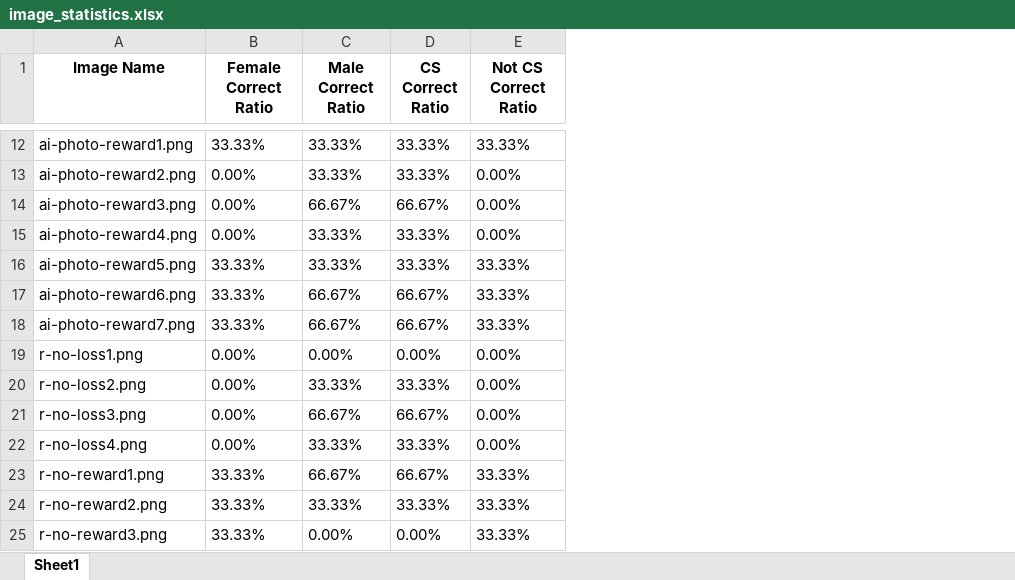
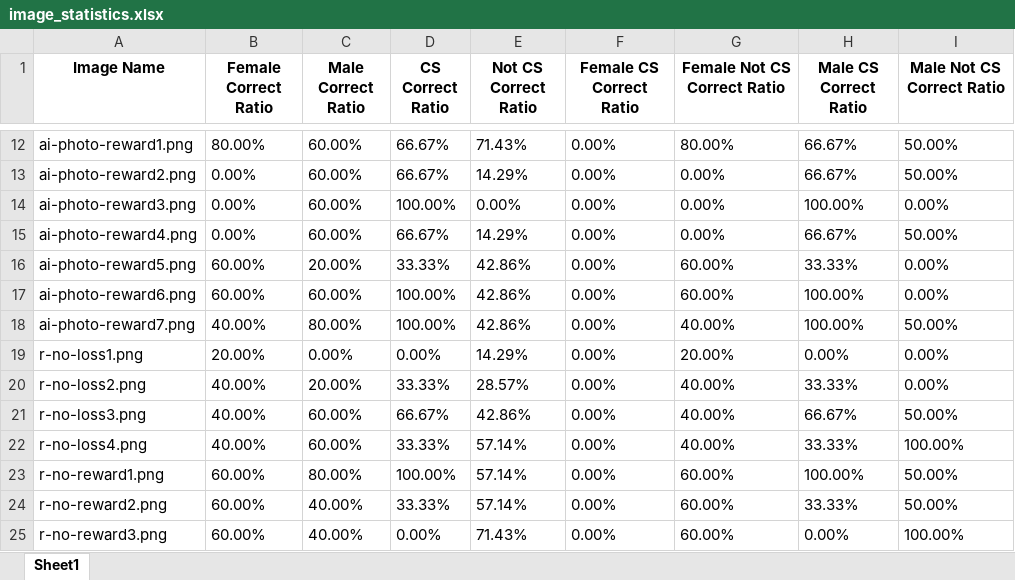
Before and after one commit to fatihmutluu/CS449-Project, an Excel workbook: python scripts/image_statistics.xlsx, sheet Sheet1, drawn as a sheet; only a part is shown, gaps mark what is left out; values as stored, in another font and other column widths than the file's, no borders; the diff covers the shown part only; the diff names each change by its address in the sheet, - before the commit and + after, or states it on an @@ line.

```diff
--- a/python scripts/image_statistics.xlsx (sheet Sheet1)
+++ b/python scripts/image_statistics.xlsx (sheet Sheet1)
+column F (Female CS Correct Ratio), rows 12-25: all 0.00%
+column G (Female Not CS Correct Ratio), rows 12-25: 80.00% | 0.00% | 0.00% | 0.00% | 60.00% | 60.00% | 40.00% | 20.00% | 40.00% | 40.00% | 40.00% | 60.00% | 60.00% | 60.00%
+column H (Male CS Correct Ratio), rows 12-25: 66.67% | 66.67% | 100.00% | 66.67% | 33.33% | 100.00% | 100.00% | 0.00% | 33.33% | 66.67% | 33.33% | 100.00% | 33.33% | 0.00%
+column I (Male Not CS Correct Ratio), rows 12-25: 50.00% | 50.00% | 0.00% | 50.00% | 0.00% | 0.00% | 50.00% | 0.00% | 0.00% | 50.00% | 100.00% | 50.00% | 50.00% | 100.00%
-B12 (Female Correct Ratio): 33.33%
+B12 (Female Correct Ratio): 80.00%
-C12:C13 (Male Correct Ratio): 33.33%
+C12:C13 (Male Correct Ratio): 60.00%
-D12:D13 (CS Correct Ratio): 33.33%
+D12:D13 (CS Correct Ratio): 66.67%
-E12 (Not CS Correct Ratio): 33.33%
+E12 (Not CS Correct Ratio): 71.43%
-E13 (Not CS Correct Ratio): 0.00%
+E13 (Not CS Correct Ratio): 14.29%
-C14 (Male Correct Ratio): 66.67%
+C14 (Male Correct Ratio): 60.00%
-D14 (CS Correct Ratio): 66.67%
+D14 (CS Correct Ratio): 100.00%
-C15 (Male Correct Ratio): 33.33%
+C15 (Male Correct Ratio): 60.00%
-D15 (CS Correct Ratio): 33.33%
+D15 (CS Correct Ratio): 66.67%
-E15 (Not CS Correct Ratio): 0.00%
+E15 (Not CS Correct Ratio): 14.29%
-B16:B17 (Female Correct Ratio): 33.33%
+B16:B17 (Female Correct Ratio): 60.00%
-C16 (Male Correct Ratio): 33.33%
+C16 (Male Correct Ratio): 20.00%
-E16:E18 (Not CS Correct Ratio): 33.33%
+E16:E18 (Not CS Correct Ratio): 42.86%
-C17 (Male Correct Ratio): 66.67%
+C17 (Male Correct Ratio): 60.00%
-D17:D18 (CS Correct Ratio): 66.67%
+D17:D18 (CS Correct Ratio): 100.00%
-B18 (Female Correct Ratio): 33.33%
+B18 (Female Correct Ratio): 40.00%
-C18 (Male Correct Ratio): 66.67%
+C18 (Male Correct Ratio): 80.00%
-B19 (Female Correct Ratio): 0.00%
+B19 (Female Correct Ratio): 20.00%
-E19 (Not CS Correct Ratio): 0.00%
+E19 (Not CS Correct Ratio): 14.29%
-B20:B22 (Female Correct Ratio): 0.00%
+B20:B22 (Female Correct Ratio): 40.00%
-C20 (Male Correct Ratio): 33.33%
+C20 (Male Correct Ratio): 20.00%
-E20 (Not CS Correct Ratio): 0.00%
+E20 (Not CS Correct Ratio): 28.57%
-C21 (Male Correct Ratio): 66.67%
+C21 (Male Correct Ratio): 60.00%
-E21 (Not CS Correct Ratio): 0.00%
+E21 (Not CS Correct Ratio): 42.86%
-C22 (Male Correct Ratio): 33.33%
+C22 (Male Correct Ratio): 60.00%
-E22 (Not CS Correct Ratio): 0.00%
+E22 (Not CS Correct Ratio): 57.14%
-B23:B25 (Female Correct Ratio): 33.33%
+B23:B25 (Female Correct Ratio): 60.00%
-C23 (Male Correct Ratio): 66.67%
+C23 (Male Correct Ratio): 80.00%
-D23 (CS Correct Ratio): 66.67%
+D23 (CS Correct Ratio): 100.00%
-E23:E24 (Not CS Correct Ratio): 33.33%
+E23:E24 (Not CS Correct Ratio): 57.14%
-C24 (Male Correct Ratio): 33.33%
+C24 (Male Correct Ratio): 40.00%
-C25 (Male Correct Ratio): 0.00%
+C25 (Male Correct Ratio): 40.00%
-E25 (Not CS Correct Ratio): 33.33%
+E25 (Not CS Correct Ratio): 71.43%
```
Also changed, not shown: 56 edited cells elsewhere in this sheet, 5 other files.
